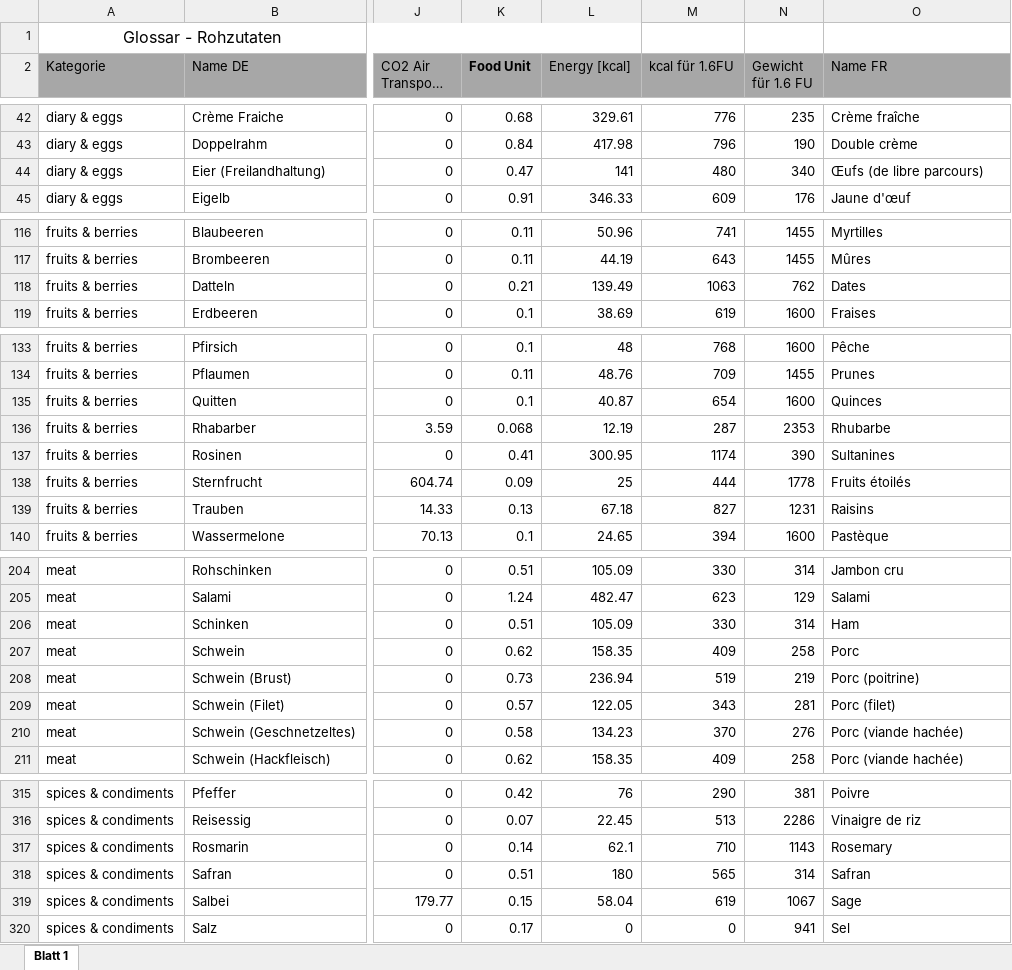
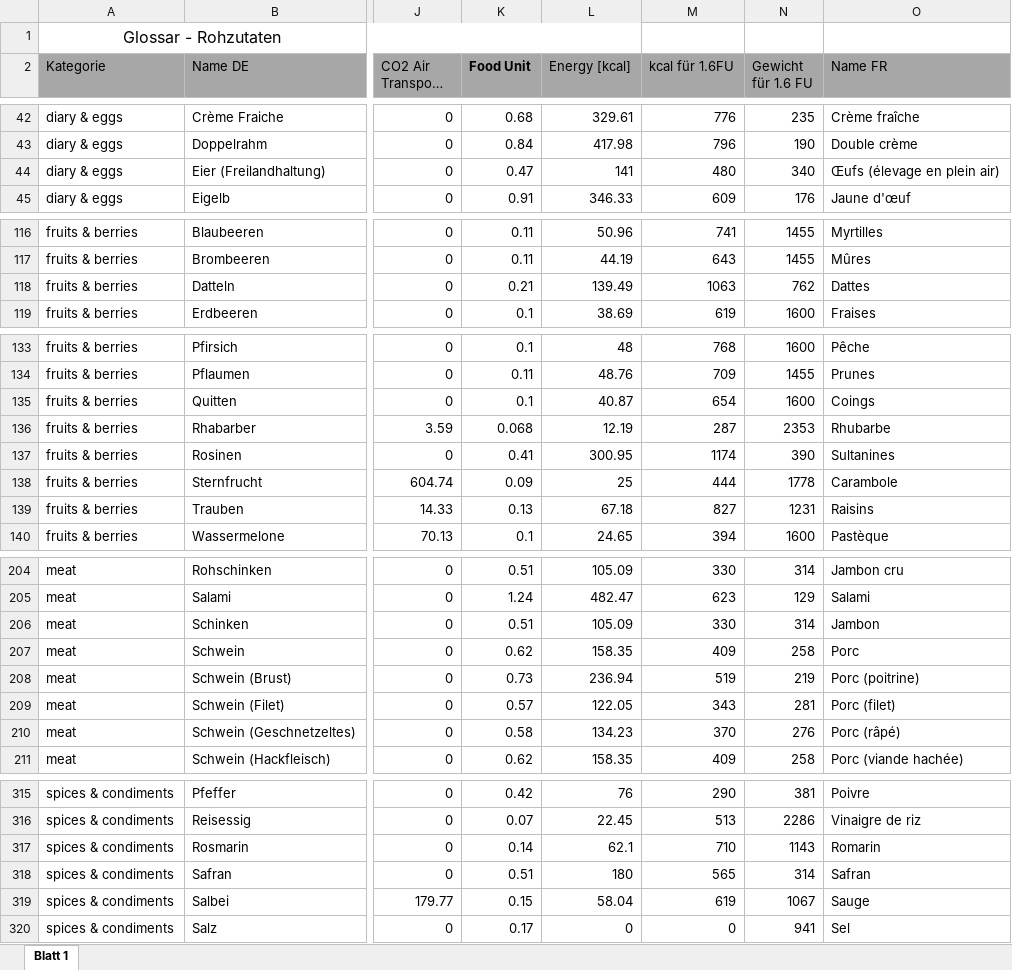
Before and after one commit to AYCE-earth/public, an Excel workbook: Values/2021-08-20-CO₂-FU-values.xlsx, sheet Blatt 1, drawn as a sheet; only a part is shown, gaps mark what is left out; long unchanged cells end in …; values as stored, in another font and other column widths than the file's, no borders; the diff covers the shown part only; the diff names each change by its address in the sheet, - before the commit and + after, or states it on an @@ line.

```diff
--- a/Values/2021-08-20-CO₂-FU-values.xlsx (sheet Blatt 1)
+++ b/Values/2021-08-20-CO₂-FU-values.xlsx (sheet Blatt 1)
-O44 (Name FR): Œufs (de libre parcours)
+O44 (Name FR): Œufs (élevage en plein air)
-O118 (Name FR): Dates
+O118 (Name FR): Dattes
-O135 (Name FR): Quinces
+O135 (Name FR): Coings
-O138 (Name FR): Fruits étoilés
+O138 (Name FR): Carambole
-O206 (Name FR): Ham
+O206 (Name FR): Jambon
-O210 (Name FR): Porc (viande hachée)
+O210 (Name FR): Porc (râpé)
-O317 (Name FR): Rosemary
+O317 (Name FR): Romarin
-O319 (Name FR): Sage
+O319 (Name FR): Sauge
```
Also changed, not shown: 1 removed row and 38 edited cells elsewhere in this sheet, formulas that keep their value, 4 other files.
